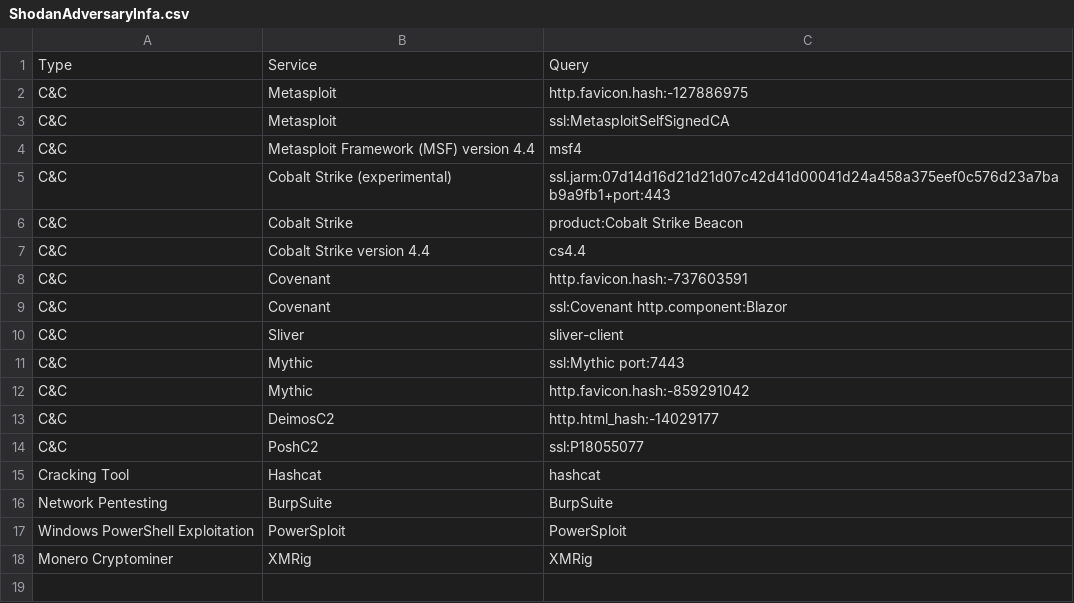
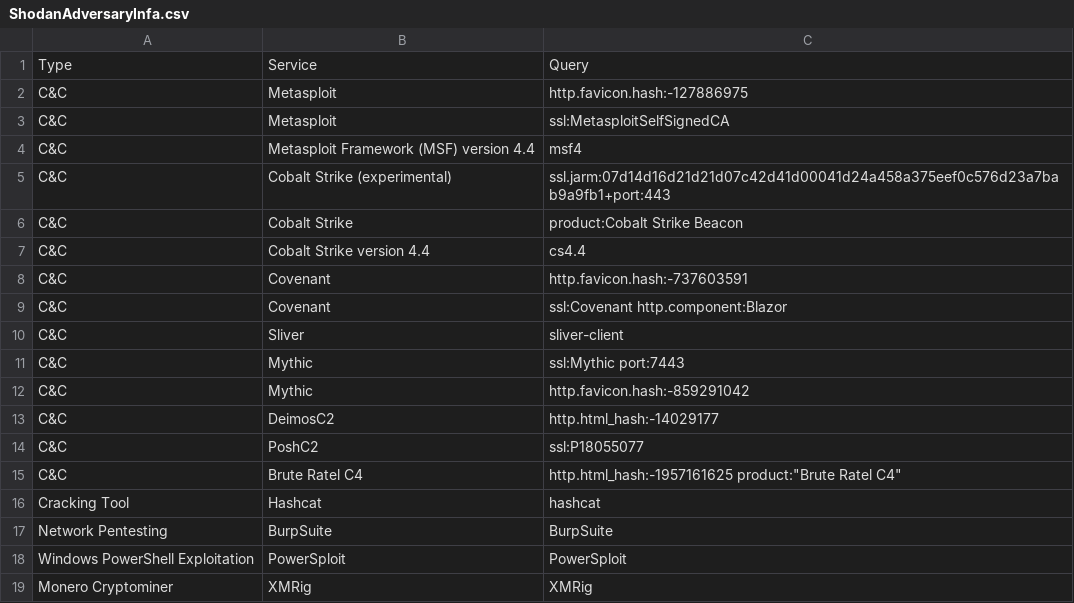
Before and after one commit to BushidoUK/OSINT-SearchOperators, a CSV file: ShodanAdversaryInfa.csv, drawn as a sheet.

Commit message:
Update ShodanAdversaryInfa.csv

```diff
--- a/ShodanAdversaryInfa.csv
+++ b/ShodanAdversaryInfa.csv
@@ -14,2 +14,3 @@ C&C,DeimosC2,http.html_hash:-14029177
 C&C,PoshC2,ssl:P18055077
+C&C,Brute Ratel C4,http.html_hash:-1957161625 product:"Brute Ratel C4"
 Cracking Tool,Hashcat,hashcat
```
